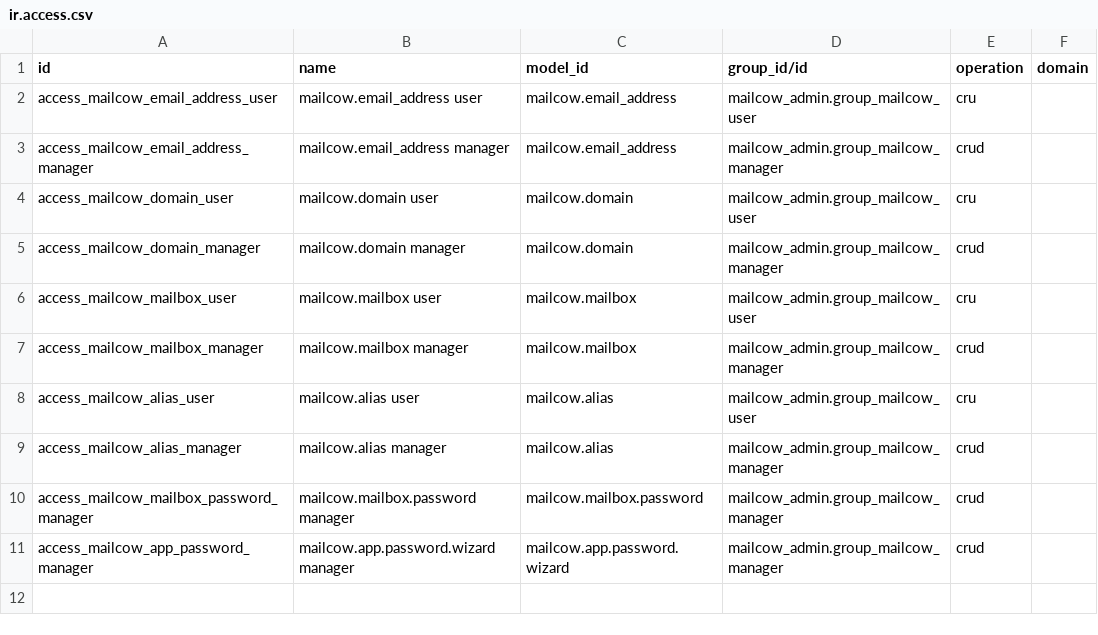
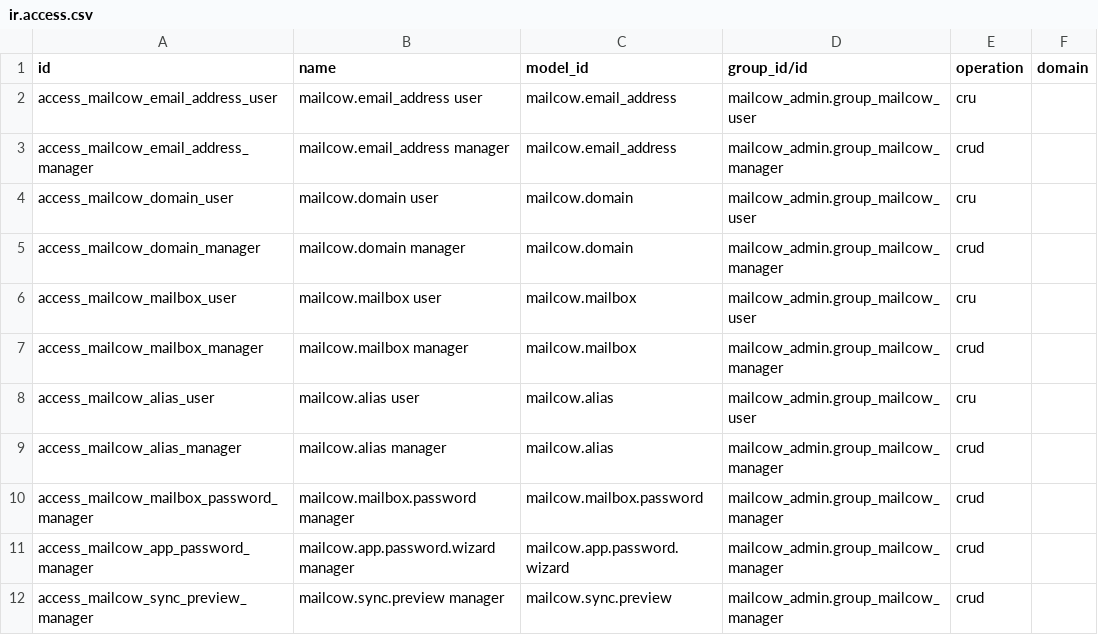
Before and after one commit to XtremXpert/hermes-odoo-addons, a CSV file: mailcow_admin/security/ir.access.csv, drawn as a sheet; the diff names each change by its address in the sheet, - before the commit and + after, or states it on an @@ line.

```diff
--- a/mailcow_admin/security/ir.access.csv
+++ b/mailcow_admin/security/ir.access.csv
+row 12: access_mailcow_sync_preview_manager | mailcow.sync.preview manager | mailcow.sync.preview | mailcow_admin.group_mailcow_manager | crud
```
Also changed, not shown: 11 other files.
